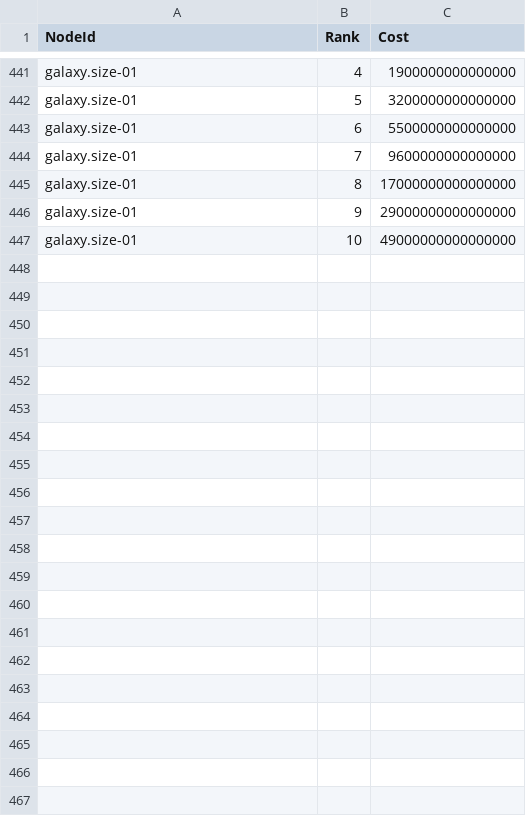
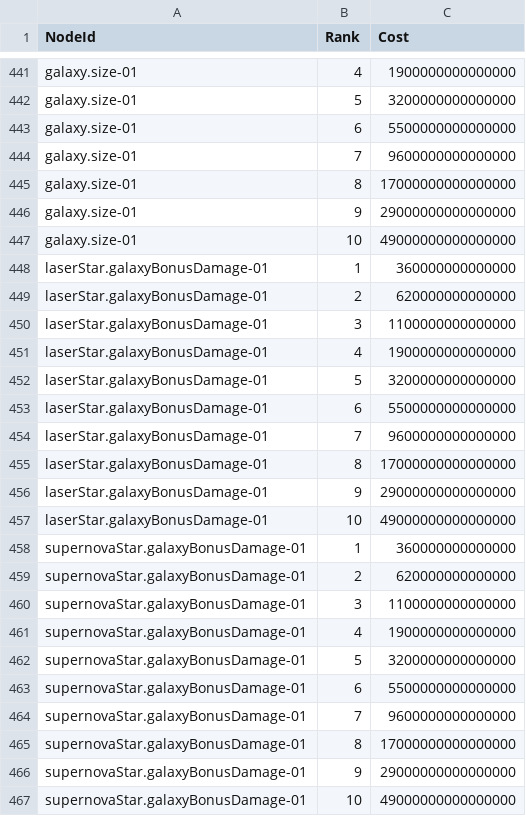
Before and after one commit to 123456789qwaszx/Feed-A-Blackhole-Client, a CSV file: Assets/Data/NodeTable/NodeCost.csv, drawn as a sheet; only a part is shown, gaps mark what is left out.

```diff
--- a/Assets/Data/NodeTable/NodeCost.csv
+++ b/Assets/Data/NodeTable/NodeCost.csv
@@ -447 +447,21 @@ galaxy.size-01,9,29000000000000000
 galaxy.size-01,10,49000000000000000
+laserStar.galaxyBonusDamage-01,1,360000000000000
+laserStar.galaxyBonusDamage-01,2,620000000000000
+laserStar.galaxyBonusDamage-01,3,1100000000000000
+laserStar.galaxyBonusDamage-01,4,1900000000000000
+laserStar.galaxyBonusDamage-01,5,3200000000000000
+laserStar.galaxyBonusDamage-01,6,5500000000000000
+laserStar.galaxyBonusDamage-01,7,9600000000000000
+laserStar.galaxyBonusDamage-01,8,17000000000000000
+laserStar.galaxyBonusDamage-01,9,29000000000000000
+laserStar.galaxyBonusDamage-01,10,49000000000000000
+supernovaStar.galaxyBonusDamage-01,1,360000000000000
+supernovaStar.galaxyBonusDamage-01,2,620000000000000
+supernovaStar.galaxyBonusDamage-01,3,1100000000000000
+supernovaStar.galaxyBonusDamage-01,4,1900000000000000
+supernovaStar.galaxyBonusDamage-01,5,3200000000000000
+supernovaStar.galaxyBonusDamage-01,6,5500000000000000
+supernovaStar.galaxyBonusDamage-01,7,9600000000000000
+supernovaStar.galaxyBonusDamage-01,8,17000000000000000
+supernovaStar.galaxyBonusDamage-01,9,29000000000000000
+supernovaStar.galaxyBonusDamage-01,10,49000000000000000
```
Also changed, not shown: Assets/Data/Localization/UIText.csv, Assets/Data/NodeTable/NodeEffects.csv, 16 other files.
